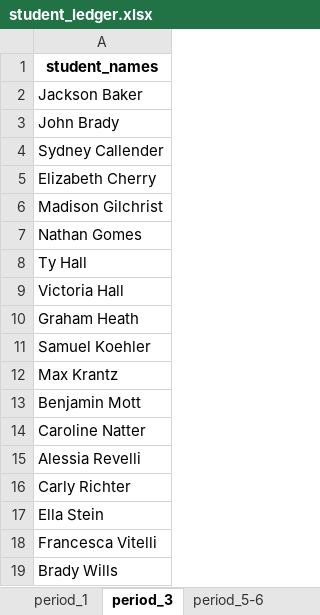
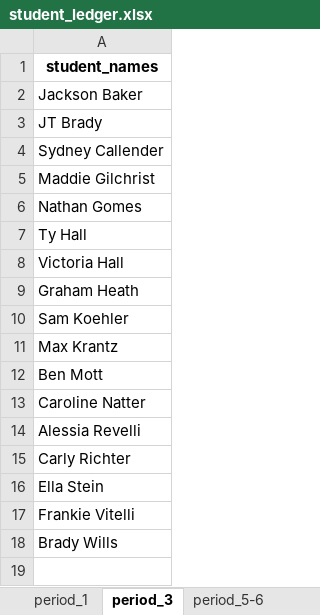
Before and after one commit to skibum227/Student_Grouper, an Excel workbook: app/student_ledger.xlsx, sheet period_3, drawn as a sheet; values as stored, in another font and other column widths than the file's, no borders; removed rows and columns are numbered as before the commit, all else as after; the diff names each change by its address in the sheet, - before the commit and + after, or states it on an @@ line.

```diff
--- a/app/student_ledger.xlsx (sheet period_3)
+++ b/app/student_ledger.xlsx (sheet period_3)
-A3: John Brady
+A3: JT Brady
-A5: Elizabeth Cherry
+A5: Maddie Gilchrist
-row 6: Madison Gilchrist
-A10: Samuel Koehler
+A10: Sam Koehler
-A12: Benjamin Mott
+A12: Ben Mott
-A17: Francesca Vitelli
+A17: Frankie Vitelli
```
Also changed, not shown: sheet period_9, sheet period_5-6, sheet period_10, sheet period_1.
